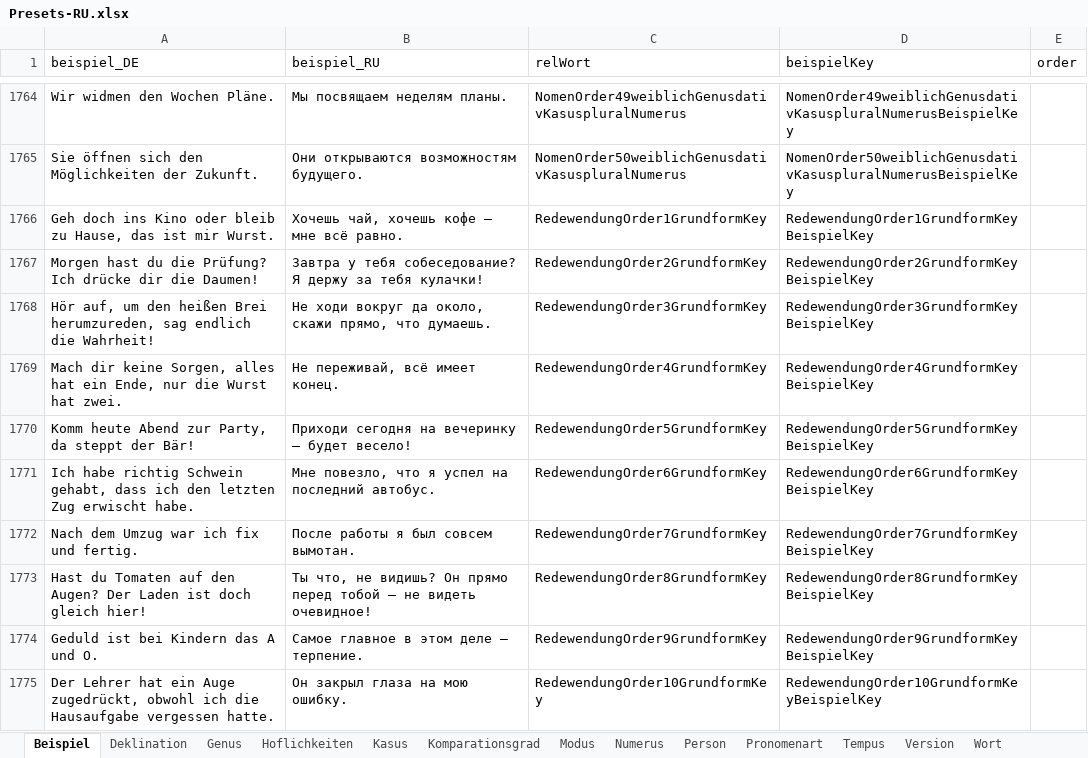
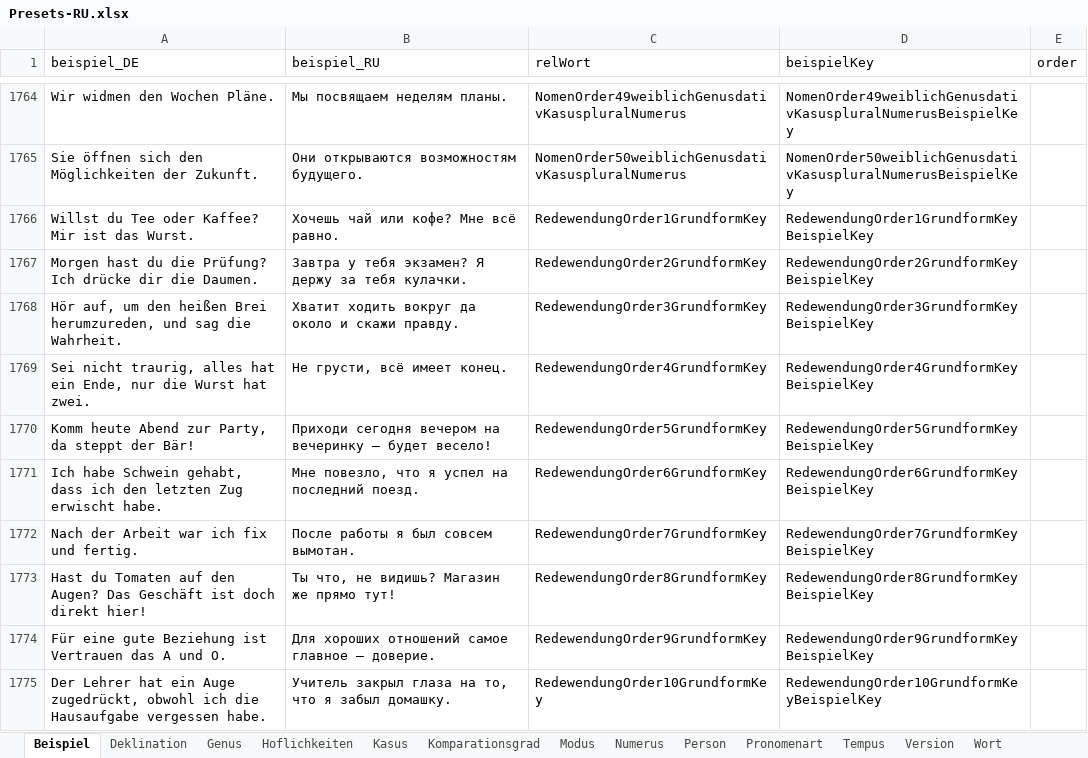
Before and after one commit to AdvancedResearches/AutoLehrer, an Excel workbook: Presets preparation/Presets-RU.xlsx, sheet Beispiel, drawn as a sheet; only a part is shown, gaps mark what is left out; values as stored, in another font and other column widths than the file's, no borders; table styles not drawn; the diff covers the shown part only; the diff names each change by its address in the sheet, - before the commit and + after, or states it on an @@ line.

```diff
--- a/Presets preparation/Presets-RU.xlsx (sheet Beispiel)
+++ b/Presets preparation/Presets-RU.xlsx (sheet Beispiel)
-A1766 (beispiel_DE): Geh doch ins Kino oder bleib zu Hause, das ist mir Wurst.
+A1766 (beispiel_DE): Willst du Tee oder Kaffee? Mir ist das Wurst.
-B1766 (beispiel_RU): Хочешь чай, хочешь кофе — мне всё равно.
+B1766 (beispiel_RU): Хочешь чай или кофе? Мне всё равно.
-A1767 (beispiel_DE): …dir die Daumen!
+A1767 (beispiel_DE): …dir die Daumen.
-B1767 (beispiel_RU): …у тебя собеседование? Я держу за тебя кулачки!
+B1767 (beispiel_RU): …у тебя экзамен? Я держу за тебя кулачки.
-A1768 (beispiel_DE): …Brei herumzureden, sag endlich die Wahrheit!
+A1768 (beispiel_DE): …Brei herumzureden, und sag die Wahrheit.
-B1768 (beispiel_RU): Не ходи вокруг да около, скажи прямо, что думаешь.
+B1768 (beispiel_RU): Хватит ходить вокруг да около и скажи правду.
-A1769 (beispiel_DE): Mach dir keine Sorgen, alles hat…
+A1769 (beispiel_DE): Sei nicht traurig, alles hat…
-B1769 (beispiel_RU): Не переживай, всё имеет конец.
+B1769 (beispiel_RU): Не грусти, всё имеет конец.
-B1770 (beispiel_RU): Приходи сегодня на вечеринку…
+B1770 (beispiel_RU): Приходи сегодня вечером на вечеринку…
-A1771 (beispiel_DE): Ich habe richtig Schwein gehabt,…
+A1771 (beispiel_DE): Ich habe Schwein gehabt,…
-B1771 (beispiel_RU): Мне повезло, что я успел на последний автобус.
+B1771 (beispiel_RU): Мне повезло, что я успел на последний поезд.
-A1772 (beispiel_DE): Nach dem Umzug war ich fix und fertig.
+A1772 (beispiel_DE): Nach der Arbeit war ich fix und fertig.
-A1773 (beispiel_DE): …den Augen? Der Laden ist doch gleich hier!
+A1773 (beispiel_DE): …den Augen? Das Geschäft ist doch direkt hier!
-B1773 (beispiel_RU): …не видишь? Он прямо перед тобой — не видеть очевидное!
+B1773 (beispiel_RU): …не видишь? Магазин же прямо тут!
-A1774 (beispiel_DE): Geduld ist bei Kindern das A und O.
+A1774 (beispiel_DE): Für eine gute Beziehung ist Vertrauen das A und O.
-B1774 (beispiel_RU): Самое главное в этом деле — терпение.
+B1774 (beispiel_RU): Для хороших отношений самое главное — доверие.
-A1775 (beispiel_DE): …Hausaufgabe vergessen hatte.
+A1775 (beispiel_DE): …Hausaufgabe vergessen habe.
-B1775 (beispiel_RU): Он закрыл глаза на мою ошибку.
+B1775 (beispiel_RU): Учитель закрыл глаза на то, что я забыл домашку.
```
Also changed, not shown: 53 edited cells elsewhere in this sheet, sheet Version, 4 other files.
